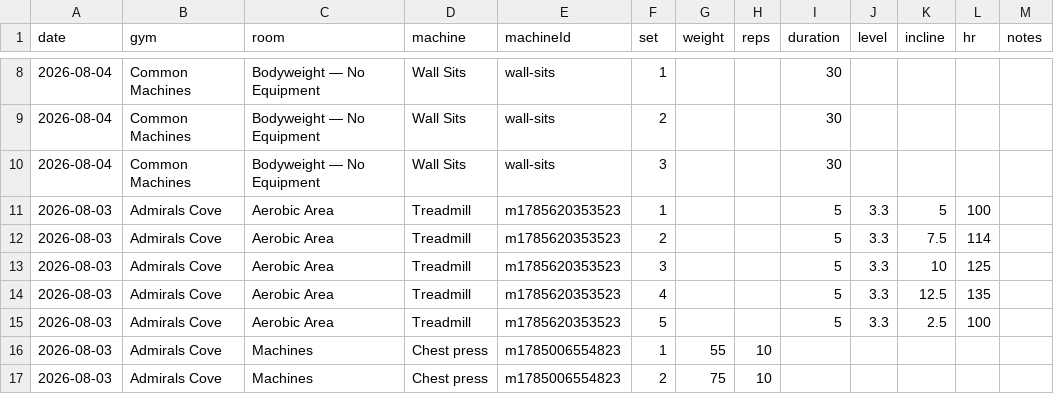
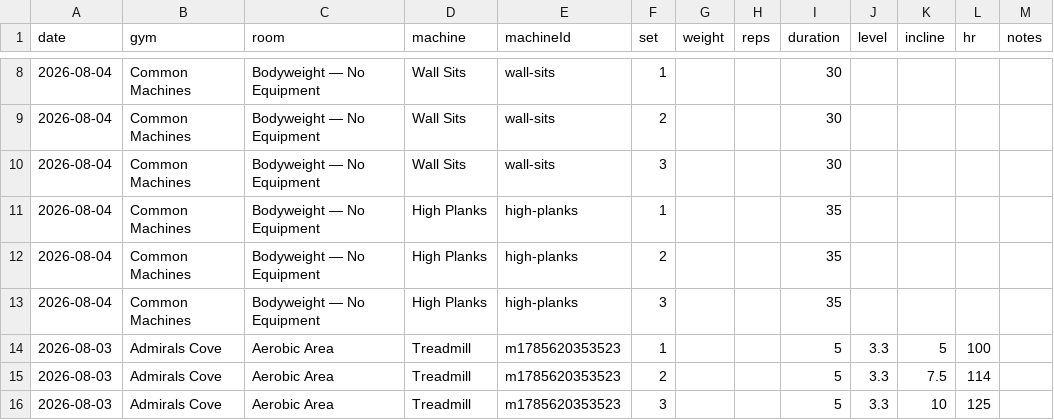
Before and after one commit to logtrim/logtrim, a CSV file: workout-log.csv, drawn as a sheet; only a part is shown, gaps mark what is left out; the shorter side is filled out with more unchanged rows; the diff names each change by its address in the sheet, - before the commit and + after, or states it on an @@ line.

Commit message:
Update workout log CSV

```diff
--- a/workout-log.csv
+++ b/workout-log.csv
+row 11: 2026-08-04 | Common Machines | Bodyweight — No Equipment | High Planks | high-planks | 1 |  |  | 35
+row 12: 2026-08-04 | Common Machines | Bodyweight — No Equipment | High Planks | high-planks | 2 |  |  | 35
+row 13: 2026-08-04 | Common Machines | Bodyweight — No Equipment | High Planks | high-planks | 3 |  |  | 35
```
